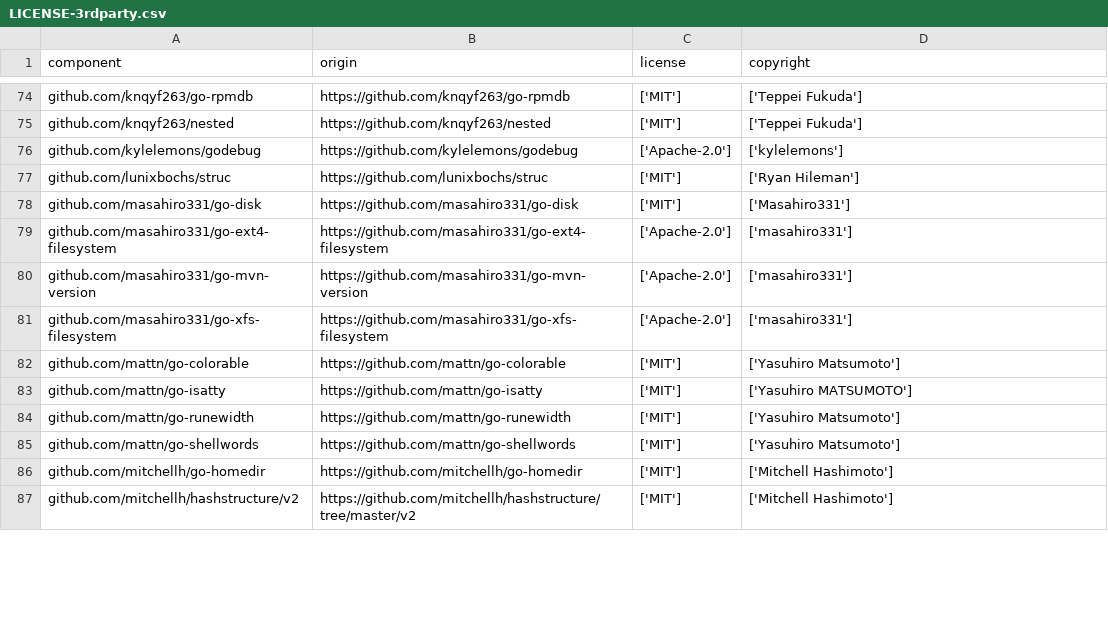
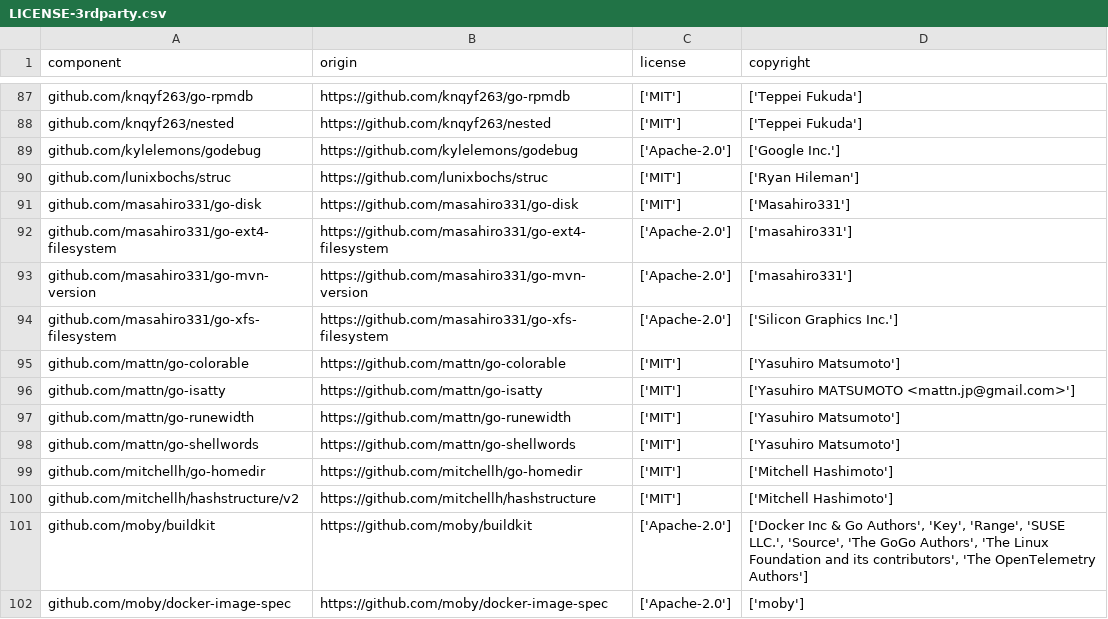
Before and after one commit to DataDog/ddtrivy, a CSV file: LICENSE-3rdparty.csv, drawn as a sheet; only a part is shown, gaps mark what is left out; the diff covers the shown part only.

```diff
--- a/LICENSE-3rdparty.csv
+++ b/LICENSE-3rdparty.csv
@@ -75,3 +88,3 @@
 "github.com/knqyf263/nested","https://github.com/knqyf263/nested","['MIT']","['Teppei Fukuda']"
-"github.com/kylelemons/godebug","https://github.com/kylelemons/godebug","['Apache-2.0']","['kylelemons']"
+"github.com/kylelemons/godebug","https://github.com/kylelemons/godebug","['Apache-2.0']","['Google Inc.']"
 "github.com/lunixbochs/struc","https://github.com/lunixbochs/struc","['MIT']","['Ryan Hileman']"
@@ -80,5 +93,5 @@
 "github.com/masahiro331/go-mvn-version","https://github.com/masahiro331/go-mvn-version","['Apache-2.0']","['masahiro331']"
-"github.com/masahiro331/go-xfs-filesystem","https://github.com/masahiro331/go-xfs-filesystem","['Apache-2.0']","['masahiro331']"
+"github.com/masahiro331/go-xfs-filesystem","https://github.com/masahiro331/go-xfs-filesystem","['Apache-2.0']","['Silicon Graphics Inc.']"
 "github.com/mattn/go-colorable","https://github.com/mattn/go-colorable","['MIT']","['Yasuhiro Matsumoto']"
-"github.com/mattn/go-isatty","https://github.com/mattn/go-isatty","['MIT']","['Yasuhiro MATSUMOTO']"
+"github.com/mattn/go-isatty","https://github.com/mattn/go-isatty","['MIT']","['Yasuhiro MATSUMOTO <mattn.jp@gmail.com>']"
 "github.com/mattn/go-runewidth","https://github.com/mattn/go-runewidth","['MIT']","['Yasuhiro Matsumoto']"
@@ -86,2 +99,4 @@
 "github.com/mitchellh/go-homedir","https://github.com/mitchellh/go-homedir","['MIT']","['Mitchell Hashimoto']"
-"github.com/mitchellh/hashstructure/v2","https://github.com/mitchellh/hashstructure/tree/master/v2","['MIT']","['Mitchell Hashimoto']"
+"github.com/mitchellh/hashstructure/v2","https://github.com/mitchellh/hashstructure","['MIT']","['Mitchell Hashimoto']"
+"github.com/moby/buildkit","https://github.com/moby/buildkit","['Apache-2.0']","['Docker Inc & Go Authors', 'Key', 'Range', 'SUSE LLC.', 'Source', 'The GoGo Authors', 'The Linux Foundation and its contributors', 'The OpenTelemetry Authors']"
+"github.com/moby/docker-image-spec","https://github.com/moby/docker-image-spec","['Apache-2.0']","['moby']"
```
Also changed, not shown: 20 added rows, 4 removed rows and 89 edited cells elsewhere in this file, 1 other file.
